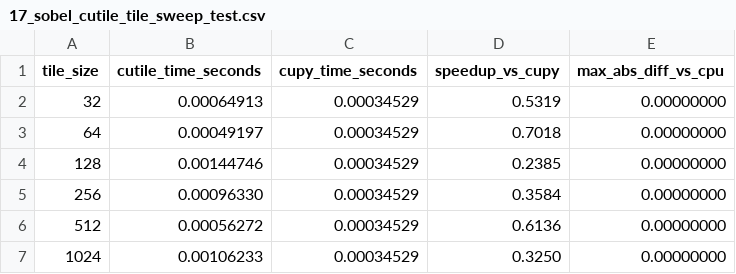
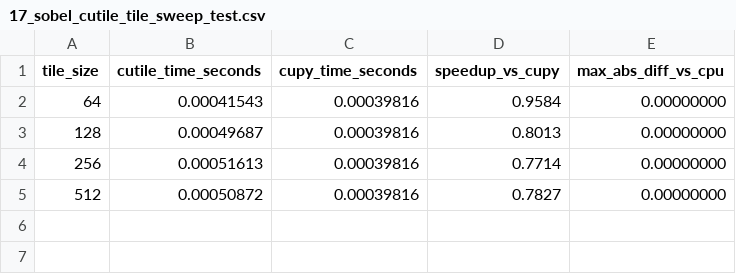
Before and after one commit to SoftEng751-2026/group5-canny-cutile, a CSV file: report/17_sobel_cutile_tile_sweep_test.csv, drawn as a sheet.

Commit message:
fix the evaluation, fixed the stencil compute of the NMS and sobel.

```diff
--- a/report/17_sobel_cutile_tile_sweep_test.csv
+++ b/report/17_sobel_cutile_tile_sweep_test.csv
@@ -1,7 +1,5 @@
 tile_size,cutile_time_seconds,cupy_time_seconds,speedup_vs_cupy,max_abs_diff_vs_cpu
-32,0.00064913,0.00034529,0.5319,0.00000000
-64,0.00049197,0.00034529,0.7018,0.00000000
-128,0.00144746,0.00034529,0.2385,0.00000000
-256,0.00096330,0.00034529,0.3584,0.00000000
-512,0.00056272,0.00034529,0.6136,0.00000000
-1024,0.00106233,0.00034529,0.3250,0.00000000
+64,0.00041543,0.00039816,0.9584,0.00000000
+128,0.00049687,0.00039816,0.8013,0.00000000
+256,0.00051613,0.00039816,0.7714,0.00000000
+512,0.00050872,0.00039816,0.7827,0.00000000
```
Also changed, not shown: 30 other files.
